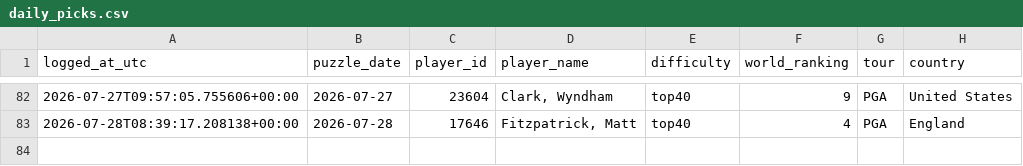
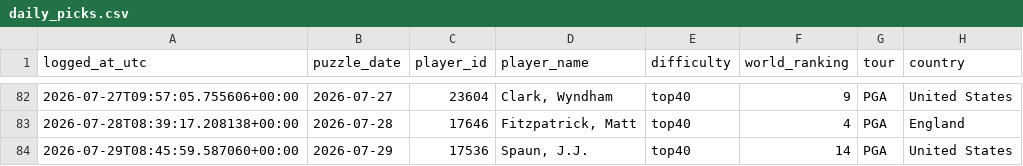
Before and after one commit to rosiekipling/pardle, a CSV file: data/daily_picks.csv, drawn as a sheet; only a part is shown, gaps mark what is left out.

```diff
--- a/data/daily_picks.csv
+++ b/data/daily_picks.csv
@@ -83 +83,2 @@ logged_at_utc,puzzle_date,player_id,player_name,difficulty,world_ranking,tour,co
 2026-07-28T08:39:17.208138+00:00,2026-07-28,17646,"Fitzpatrick, Matt",top40,4,PGA,England
+2026-07-29T08:45:59.587060+00:00,2026-07-29,17536,"Spaun, J.J.",top40,14,PGA,United States
```
Also changed, not shown: 1 other file.
